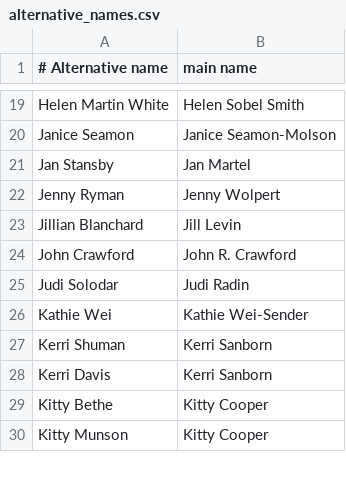
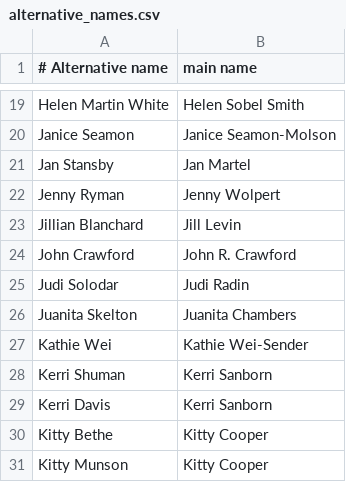
Before and after one commit to njhammond/generate_bridge_wikipedia_entries, a CSV file: alternative_names.csv, drawn as a sheet; only a part is shown, gaps mark what is left out.

Commit message:
Add former name.

```diff
--- a/alternative_names.csv
+++ b/alternative_names.csv
@@ -25,2 +25,3 @@ John Crawford,John R. Crawford
 Judi Solodar,Judi Radin
+Juanita Skelton,Juanita Chambers
 Kathie Wei,Kathie Wei-Sender
```
